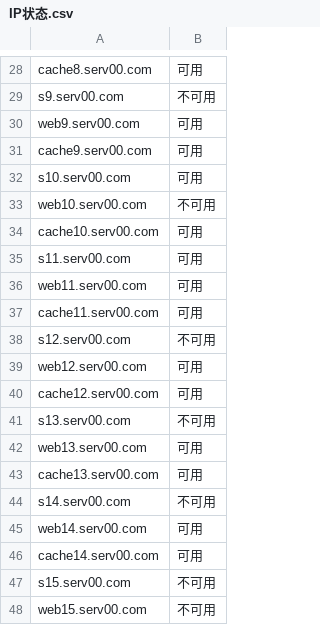
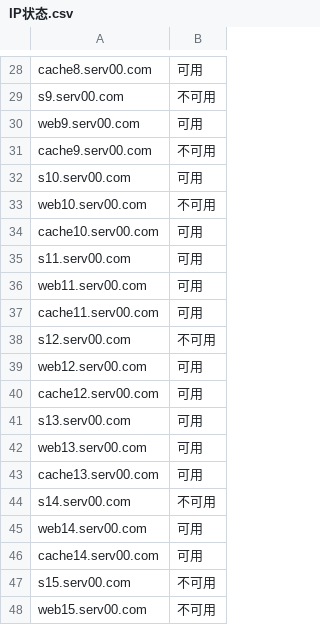
Before and after one commit to ice2983/ice2983.github.io, a CSV file: Check_ip/public/IP状态.csv, drawn as a sheet; only a part is shown, gaps mark what is left out.

```diff
--- a/Check_ip/public/IP状态.csv
+++ b/Check_ip/public/IP状态.csv
@@ -30,3 +30,3 @@ s9.serv00.com,不可用
 web9.serv00.com,可用
-cache9.serv00.com,可用
+cache9.serv00.com,不可用
 s10.serv00.com,可用
@@ -40,3 +40,3 @@ web12.serv00.com,可用
 cache12.serv00.com,可用
-s13.serv00.com,不可用
+s13.serv00.com,可用
 web13.serv00.com,可用
```
